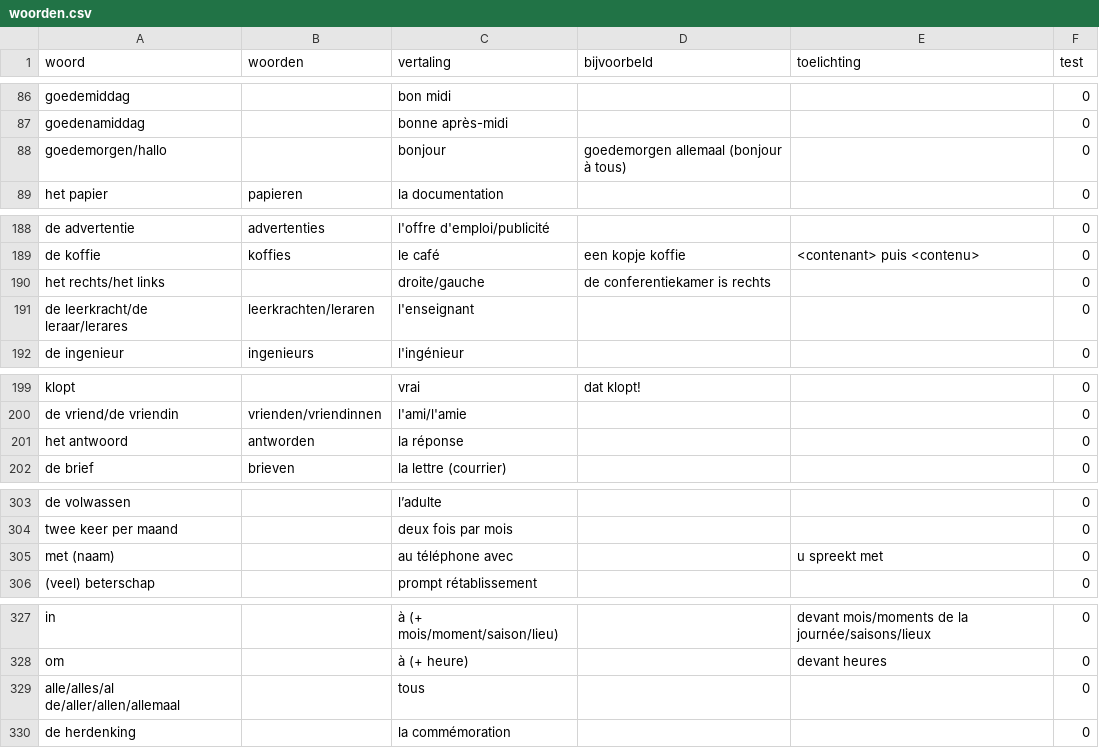
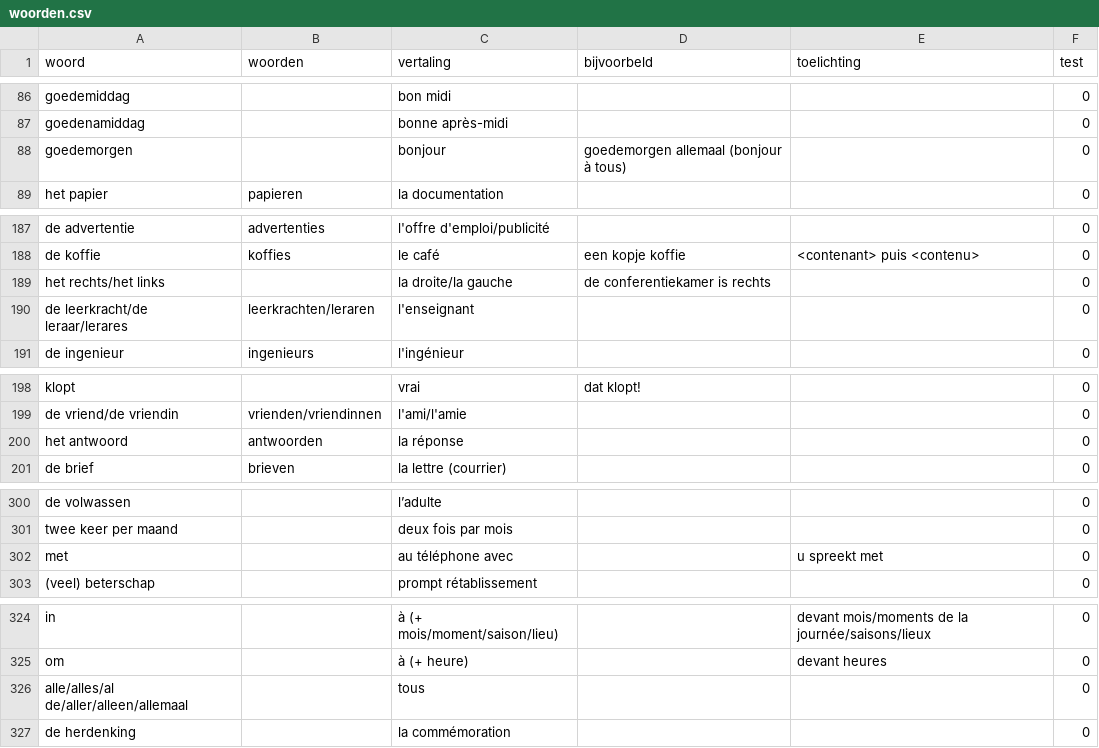
Before and after one commit to js202005082300/MonSite, a CSV file: Nederlands/docs/woorden.csv, drawn as a sheet; only a part is shown, gaps mark what is left out; the diff covers the shown part only.

```diff
--- a/Nederlands/docs/woorden.csv
+++ b/Nederlands/docs/woorden.csv
@@ -87,3 +87,3 @@ goedemiddag,,bon midi,,,0
 goedenamiddag,,bonne après-midi,,,0
-goedemorgen/hallo,,bonjour,goedemorgen allemaal (bonjour à tous),,0
+goedemorgen,,bonjour,goedemorgen allemaal (bonjour à tous),,0
 het papier,papieren,la documentation,,,0
@@ -189,3 +188,3 @@ de advertentie,advertenties,l'offre d'emploi/publicité,,,0
 de koffie,koffies,le café,een kopje koffie,<contenant> puis <contenu>,0
-het rechts/het links,,droite/gauche,de conferentiekamer is rechts,,0
+het rechts/het links,,la droite/la gauche,de conferentiekamer is rechts,,0
 de leerkracht/de leraar/lerares,leerkrachten/leraren,l'enseignant,,,0
@@ -200,3 +199,3 @@ klopt,,vrai,dat klopt!,,0
 de vriend/de vriendin,vrienden/vriendinnen,l'ami/l'amie,,,0
-het antwoord,antworden,la réponse,,,0
+het antwoord,antwoorden,la réponse,,,0
 de brief,brieven,la lettre (courrier),,,0
@@ -304,3 +301,3 @@ de volwassen,,l’adulte,,,0
 twee keer per maand,,deux fois par mois,,,0
-met (naam),,au téléphone avec,,u spreekt met,0
+met,,au téléphone avec,,u spreekt met,0
 (veel) beterschap,,prompt rétablissement,,,0
@@ -328,3 +325,3 @@ in,,à (+ mois/moment/saison/lieu),,devant mois/moments de la journée/saisons/l
 om,,à (+ heure),,devant heures,0
-alle/alles/al de/aller/allen/allemaal,,tous,,,0
+alle/alles/al de/aller/alleen/allemaal,,tous,,,0
 de herdenking,,la commémoration,,,0
```
Also changed, not shown: 3 removed rows and 33 edited cells elsewhere in this file, 13 other files.
